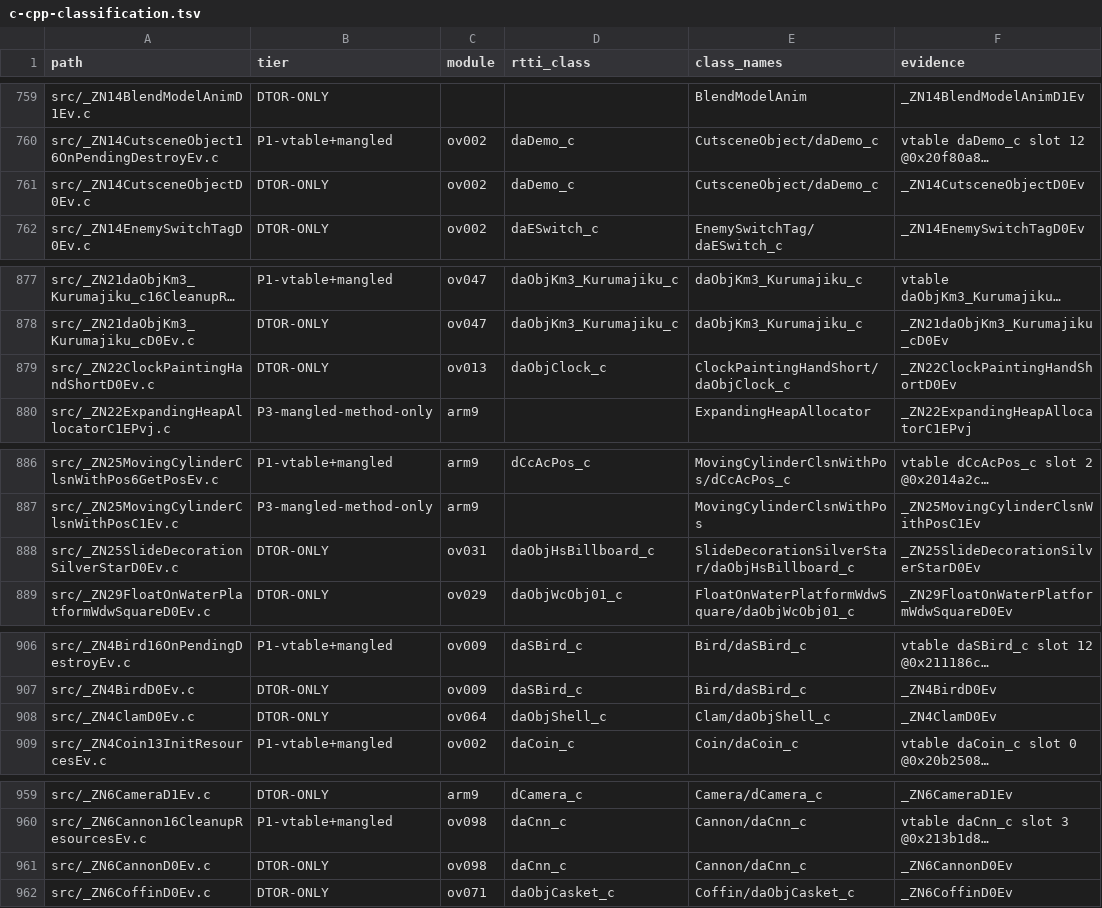
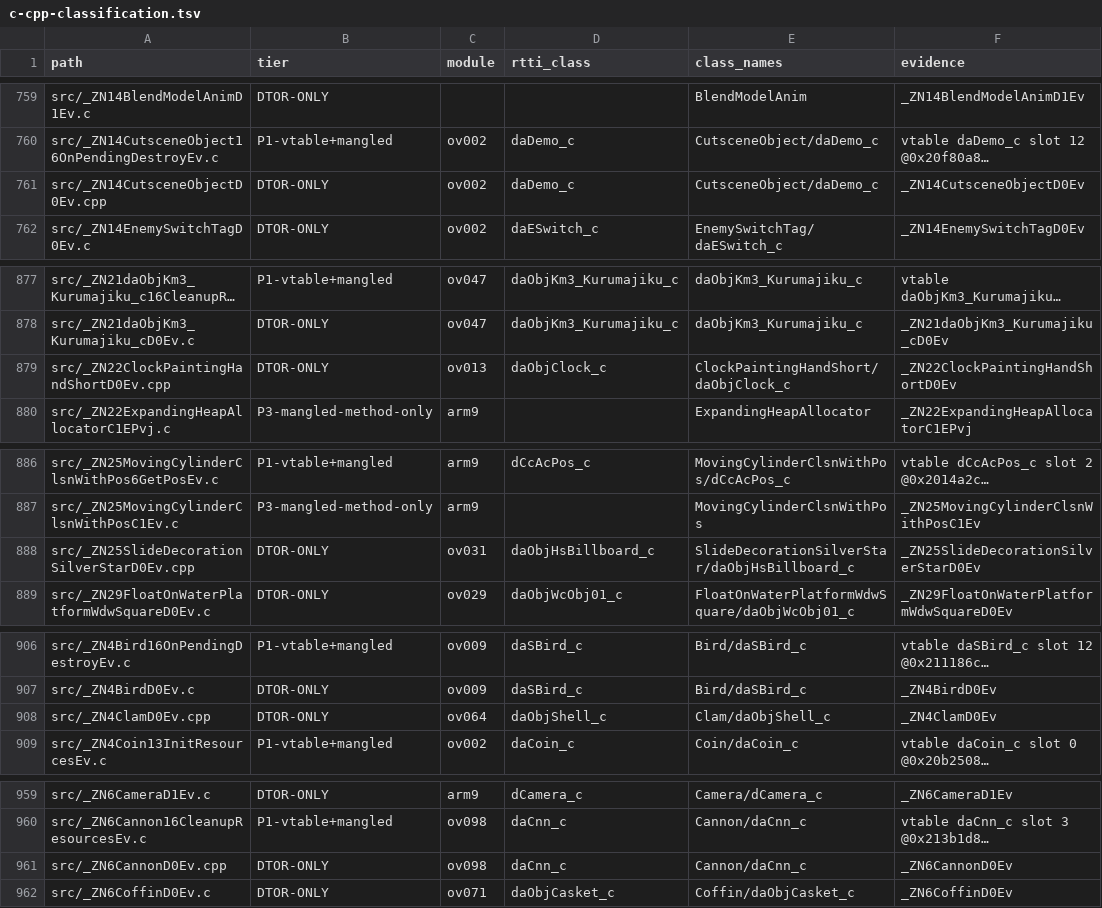
Before and after one commit to tangosdev/sm64ds-decomp, a TSV file: notes/data/c-cpp-classification.tsv, drawn as a sheet; only a part is shown, gaps mark what is left out; long unchanged cells end in …; the diff names each change by its address in the sheet, - before the commit and + after, or states it on an @@ line.

```diff
--- a/notes/data/c-cpp-classification.tsv
+++ b/notes/data/c-cpp-classification.tsv
-A761 (path): src/_ZN14CutsceneObjectD0Ev.c
+A761 (path): src/_ZN14CutsceneObjectD0Ev.cpp
-A879 (path): src/_ZN22ClockPaintingHandShortD0Ev.c
+A879 (path): src/_ZN22ClockPaintingHandShortD0Ev.cpp
-A888 (path): src/_ZN25SlideDecorationSilverStarD0Ev.c
+A888 (path): src/_ZN25SlideDecorationSilverStarD0Ev.cpp
-A908 (path): src/_ZN4ClamD0Ev.c
+A908 (path): src/_ZN4ClamD0Ev.cpp
-A961 (path): src/_ZN6CannonD0Ev.c
+A961 (path): src/_ZN6CannonD0Ev.cpp
```
Also changed, not shown: 14 other files.
